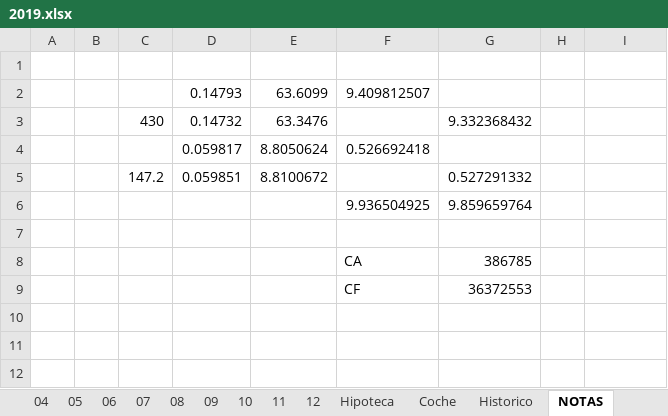
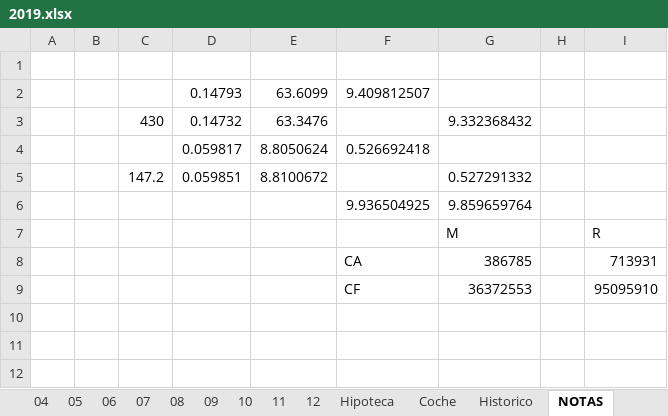
Before and after one commit to mrojassuarez/MRS_Manager, an Excel workbook: 2019/2019.xlsx, sheet NOTAS, drawn as a sheet; only a part is shown; values as stored, in another font and other column widths than the file's, no borders; the diff names each change by its address in the sheet, - before the commit and + after, or states it on an @@ line.

```diff
--- a/2019/2019.xlsx (sheet NOTAS)
+++ b/2019/2019.xlsx (sheet NOTAS)
-row 7: (empty)
+row 7:  |  |  |  |  |  | M |  | R
-I8: (empty)
+I8: 713931
-I9: (empty)
+I9: 95095910
```
Also changed, not shown: sheet AÑO, sheet Hipoteca, sheet 02, sheet Historico, sheet 03, sheet 04, 8 more sheets, 2019/Inversiones.xlsx, 1 other file.
